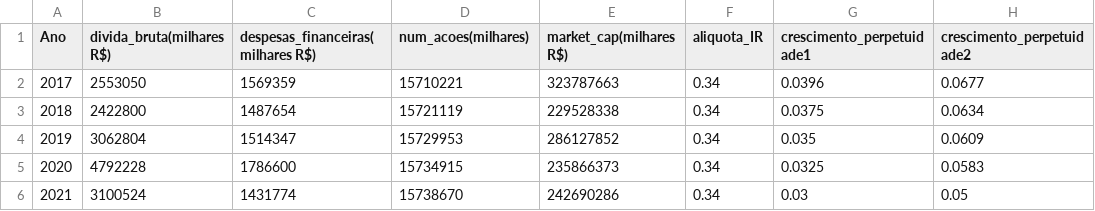
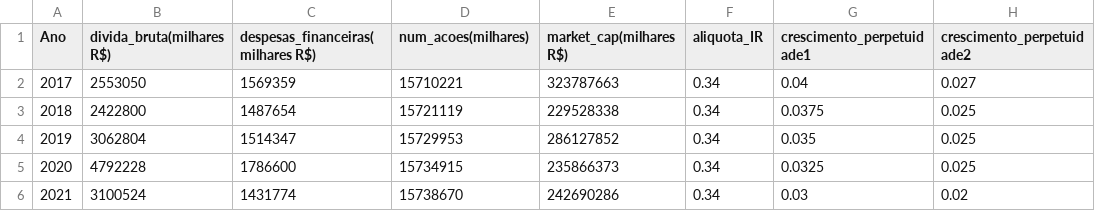
Before and after one commit to pedrogama/ValuationABEV3, a CSV file: ABEV_capital_data.csv, drawn as a sheet.

Commit message:
Update ABEV_capital_data.csv

```diff
--- a/ABEV_capital_data.csv
+++ b/ABEV_capital_data.csv
@@ -1,6 +1,6 @@
 Ano;divida_bruta(milhares R$);despesas_financeiras(milhares R$);num_acoes(milhares);market_cap(milhares R$);aliquota_IR;crescimento_perpetuidade1;crescimento_perpetuidade2
-2017;2553050;1569359;15710221;323787663;0.34;0.0396;0.0677
-2018;2422800;1487654;15721119;229528338;0.34;0.0375;0.0634
-2019;3062804;1514347;15729953;286127852;0.34;0.035;0.0609
-2020;4792228;1786600;15734915;235866373;0.34;0.0325;0.0583
-2021;3100524;1431774;15738670;242690286;0.34;0.03;0.05
+2017;2553050;1569359;15710221;323787663;0.34;0.04;0.027
+2018;2422800;1487654;15721119;229528338;0.34;0.0375;0.025
+2019;3062804;1514347;15729953;286127852;0.34;0.035;0.025
+2020;4792228;1786600;15734915;235866373;0.34;0.0325;0.025
+2021;3100524;1431774;15738670;242690286;0.34;0.03;0.02
```
